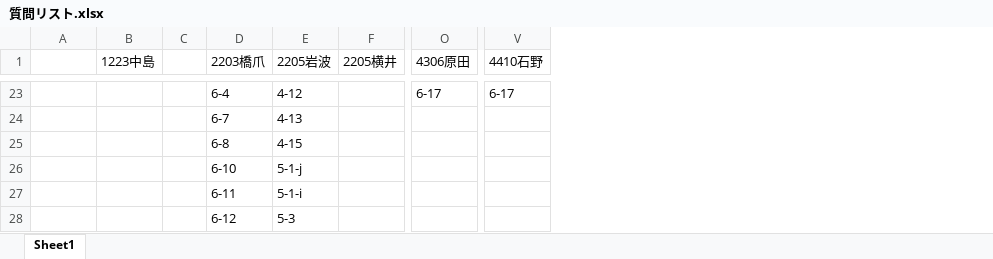
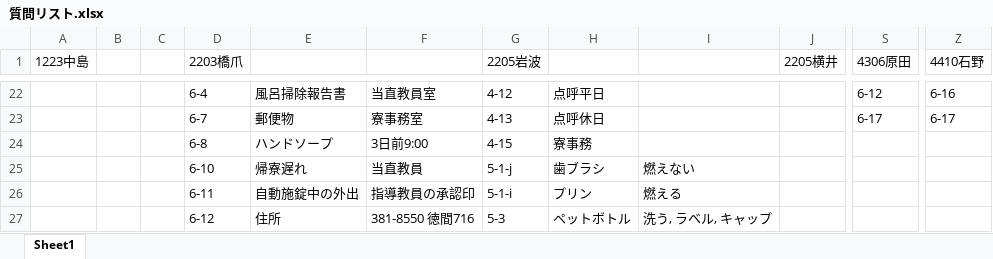
Before and after one commit to daicho/dormitory, an Excel workbook: 対面式/質問リスト.xlsx, sheet Sheet1, drawn as a sheet; only a part is shown, gaps mark what is left out; values as stored, in another font and other column widths than the file's, no borders; removed rows and columns are numbered as before the commit, all else as after; the diff covers the shown part only; the diff names each change by its address in the sheet, - before the commit and + after, or states it on an @@ line.

```diff
--- a/対面式/質問リスト.xlsx (sheet Sheet1)
+++ b/対面式/質問リスト.xlsx (sheet Sheet1)
-column B (1223中島), empty
-column C, empty
+column B, empty
+column C, empty
+column E, rows 22-27: 風呂掃除報告書 | 郵便物 | ハンドソープ | 帰寮遅れ | 自動施錠中の外出 | 住所
+column F, rows 22-27: 当直教員室 | 寮事務室 | 3日前9:00 | 当直教員 | 指導教員の承認印 | 381-8550 徳間716
+column H, rows 22-27: 点呼平日 | 点呼休日 | 寮事務 | 歯ブラシ | プリン | ペットボトル
+column I, rows 25-27: 燃えない | 燃える | 洗う, ラベル, キャップ
-A1: (empty)
+A1: 1223中島
-S22 (4306原田): 6-17
+S22 (4306原田): 6-12
-Z22 (4410石野): 6-17
+Z22 (4410石野): 6-16
-S23 (4306原田): (empty)
+S23 (4306原田): 6-17
-Z23 (4410石野): (empty)
+Z23 (4410石野): 6-17
```
Also changed, not shown: 1 removed row and 53 edited cells elsewhere in this sheet.
